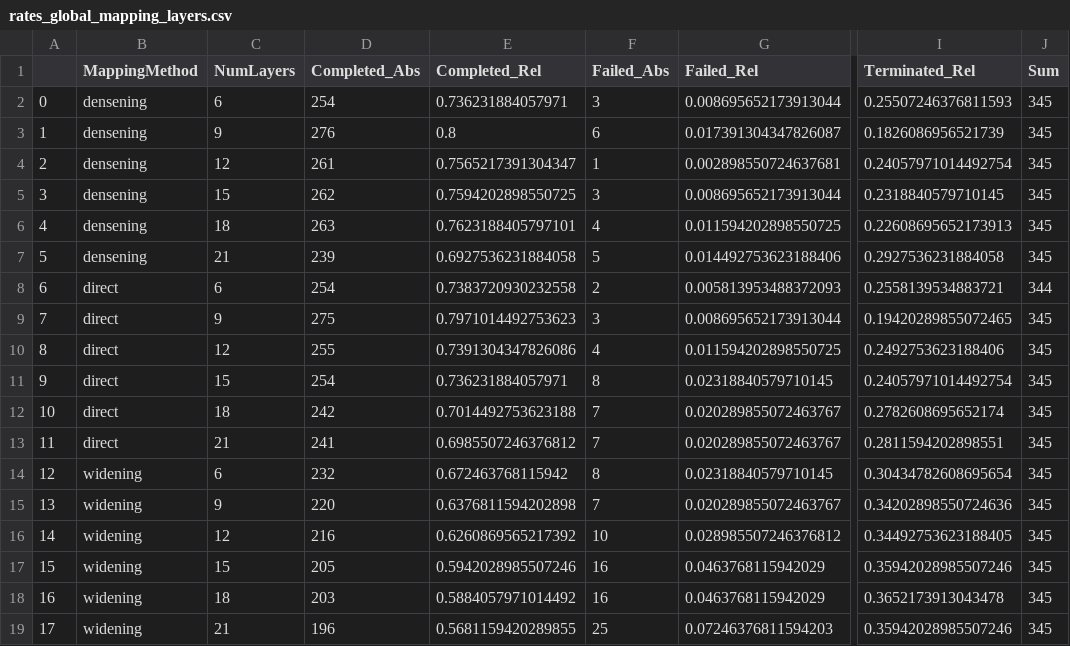
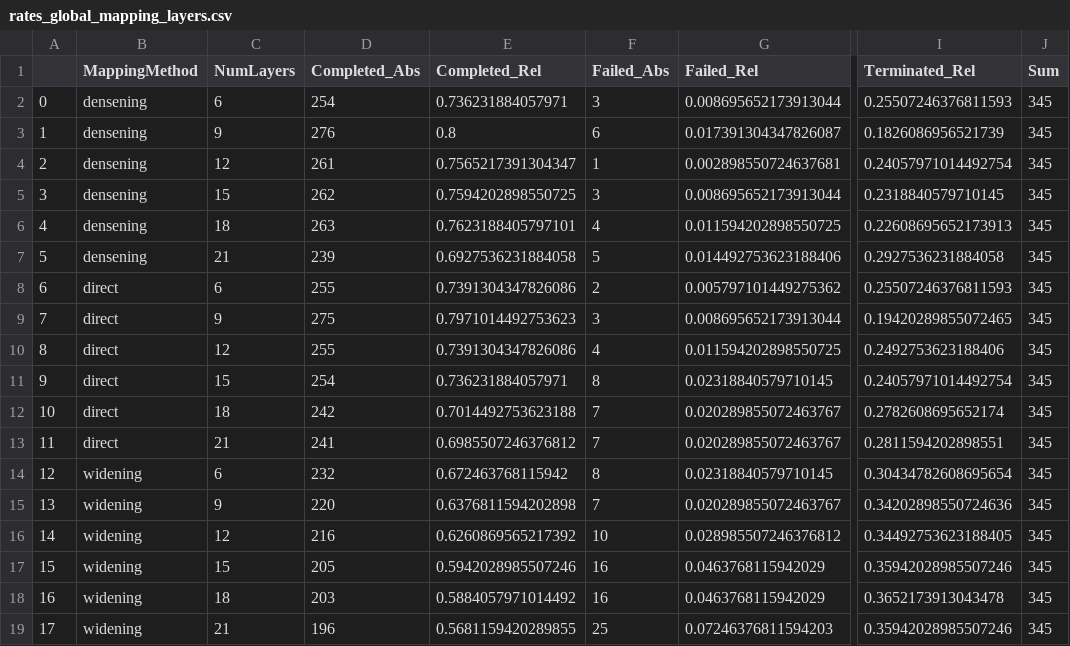
Before and after one commit to visualengineers/reflex-avi2022-results, a CSV file: export/rates_global_mapping_layers.csv (was code/rates_global_mapping_layers.csv), drawn as a sheet; only a part is shown, gaps mark what is left out; the diff names each change by its address in the sheet, - before the commit and + after, or states it on an @@ line.

```diff
--- a/code/rates_global_mapping_layers.csv
+++ b/export/rates_global_mapping_layers.csv
-D8 (Completed_Abs): 254
+D8 (Completed_Abs): 255
-E8 (Completed_Rel): 0.7383720930232558
+E8 (Completed_Rel): 0.7391304347826086
-G8 (Failed_Rel): 0.005813953488372093
+G8 (Failed_Rel): 0.005797101449275362
-I8 (Terminated_Rel): 0.2558139534883721
+I8 (Terminated_Rel): 0.25507246376811593
-J8 (Sum): 344
+J8 (Sum): 345
```
Also changed, not shown: export/rates_global_layers.csv, export/rates_subject_layers.csv, 11 other files.
